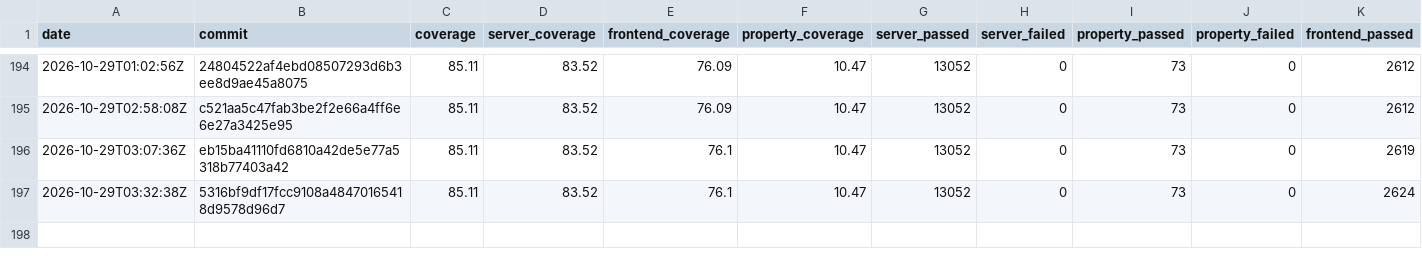
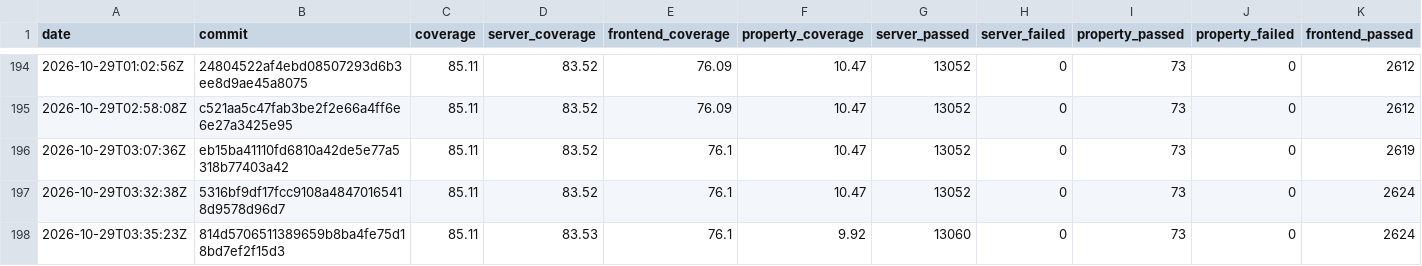
Before and after one commit to GGonryun/giveaway.dog, a CSV file: history.csv, drawn as a sheet; only a part is shown, gaps mark what is left out; rows hold the shown columns only; the diff names each change by its address in the sheet, - before the commit and + after, or states it on an @@ line.

```diff
--- a/history.csv
+++ b/history.csv
+row 198: 2026-10-29T03:35:23Z | 814d5706511389659b8ba4fe75d18bd7ef2f15d3 | 85.11 | 83.53 | 76.1 | 9.92 | 13060 | 0 | 73 | 0 | 2624
```
Also changed, not shown: 3 other files.
